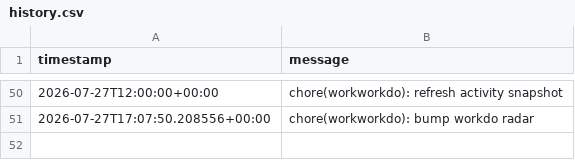
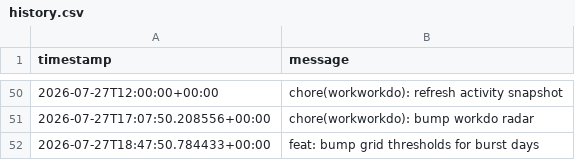
Before and after one commit to glcskl/workworkdo, a CSV file: data/history.csv, drawn as a sheet; only a part is shown, gaps mark what is left out.

Commit message:
feat: bump grid thresholds for burst days

```diff
--- a/data/history.csv
+++ b/data/history.csv
@@ -51 +51,2 @@ timestamp,message
 2026-07-27T17:07:50.208556+00:00,chore(workworkdo): bump workdo radar
+2026-07-27T18:47:50.784433+00:00,feat: bump grid thresholds for burst days
```
